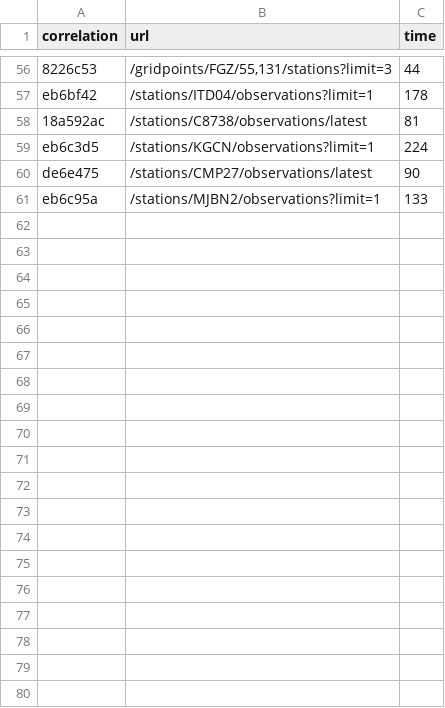
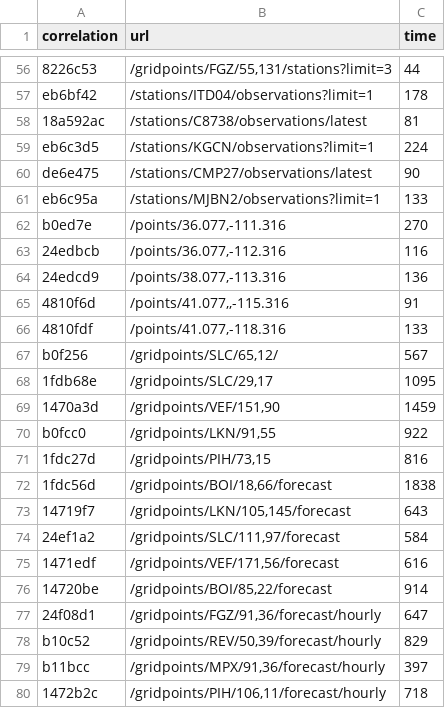
Before and after one commit to weather-gov/weather.gov, a CSV file: api-timings/timings.csv, drawn as a sheet; only a part is shown, gaps mark what is left out; the diff covers the shown part only; the diff names each change by its address in the sheet, - before the commit and + after, or states it on an @@ line.

```diff
--- a/api-timings/timings.csv
+++ b/api-timings/timings.csv
+row 62: b0ed7e | /points/36.077,-111.316 | 270
+row 63: 24edbcb | /points/36.077,-112.316 | 116
+row 64: 24edcd9 | /points/38.077,-113.316 | 136
+row 65: 4810f6d | /points/41.077,,-115.316 | 91
+row 66: 4810fdf | /points/41.077,-118.316 | 133
+row 67: b0f256 | /gridpoints/SLC/65,12/ | 567
+row 68: 1fdb68e | /gridpoints/SLC/29,17 | 1095
+row 69: 1470a3d | /gridpoints/VEF/151,90 | 1459
+row 70: b0fcc0 | /gridpoints/LKN/91,55 | 922
+row 71: 1fdc27d | /gridpoints/PIH/73,15 | 816
+row 72: 1fdc56d | /gridpoints/BOI/18,66/forecast | 1838
+row 73: 14719f7 | /gridpoints/LKN/105,145/forecast | 643
+row 74: 24ef1a2 | /gridpoints/SLC/111,97/forecast | 584
+row 75: 1471edf | /gridpoints/VEF/171,56/forecast | 616
+row 76: 14720be | /gridpoints/BOI/85,22/forecast | 914
+row 77: 24f08d1 | /gridpoints/FGZ/91,36/forecast/hourly | 647
+row 78: b10c52 | /gridpoints/REV/50,39/forecast/hourly | 829
+row 79: b11bcc | /gridpoints/MPX/91,36/forecast/hourly | 397
+row 80: 1472b2c | /gridpoints/PIH/106,11/forecast/hourly | 718
```
Also changed, not shown: 11 added rows elsewhere in this file, 1 other file.
